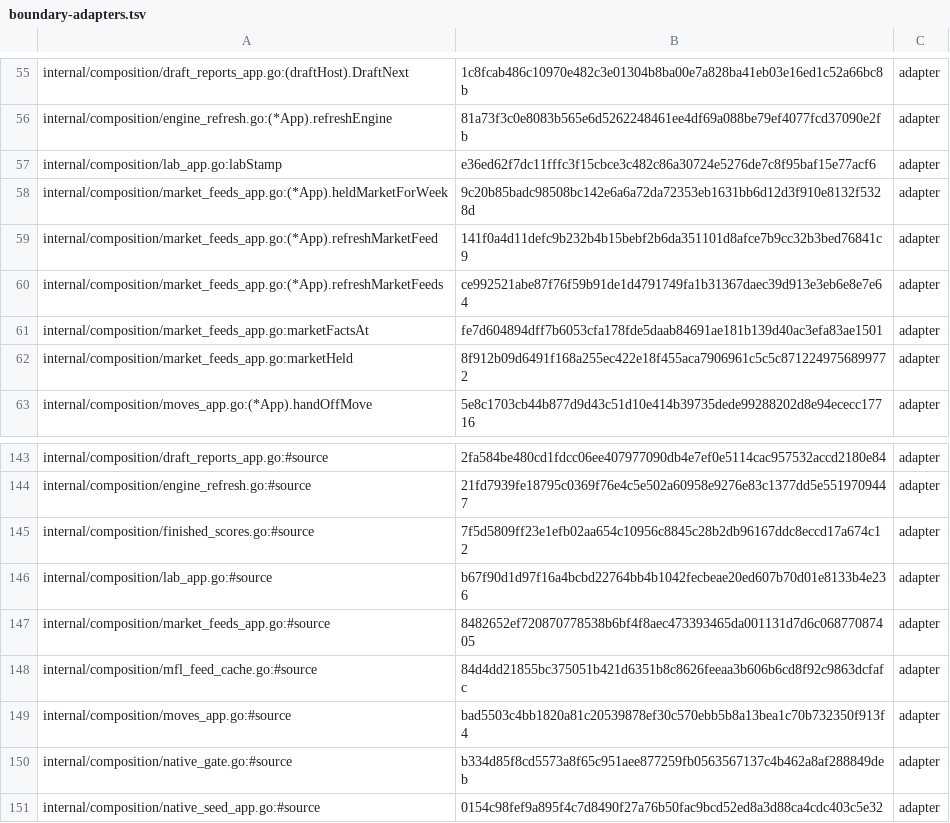
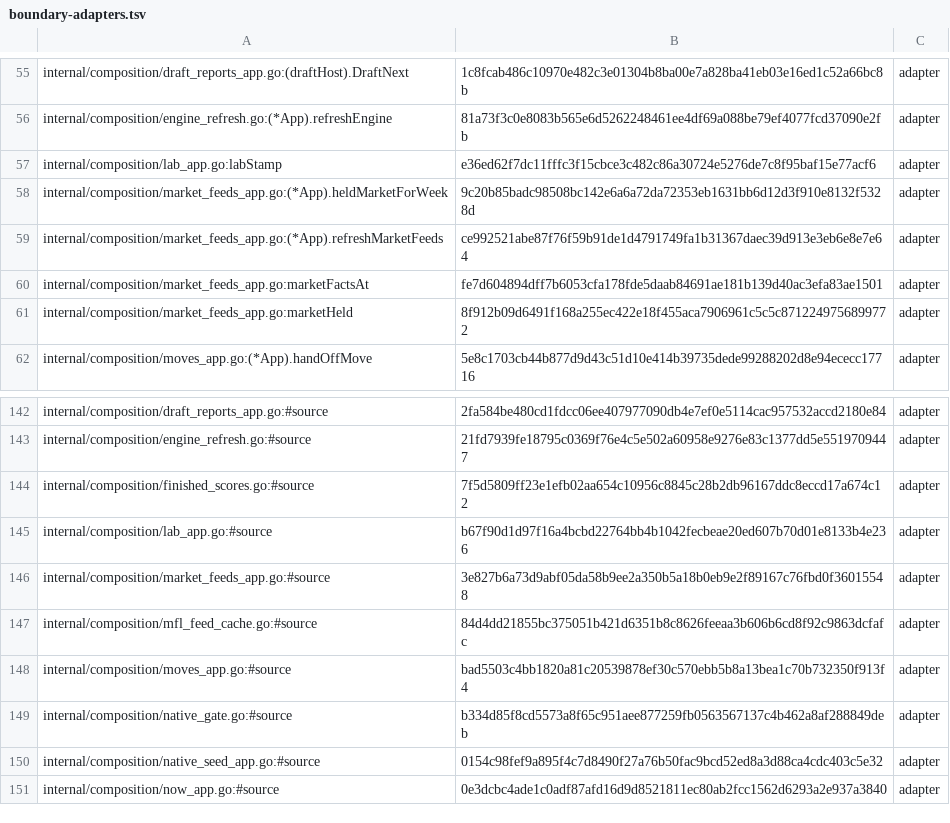
Before and after one commit to secureprospective/TheWarRoom, a TSV file: docs/architecture/boundary-adapters.tsv, drawn as a sheet; only a part is shown, gaps mark what is left out; the shorter side is filled out with more unchanged rows.

```diff
--- a/docs/architecture/boundary-adapters.tsv
+++ b/docs/architecture/boundary-adapters.tsv
@@ -58,3 +58,2 @@ internal/composition/lab_app.go:labStamp	e36ed62f7dc11fffc3f15cbce3c482c86a30724
 internal/composition/market_feeds_app.go:(*App).heldMarketForWeek	9c20b85badc98508bc142e6a6a72da72353eb1631bb6d12d3f910e8132f5328d	adapter
-internal/composition/market_feeds_app.go:(*App).refreshMarketFeed	141f0a4d11defc9b232b4b15bebf2b6da351101d8afce7b9cc32b3bed76841c9	adapter
 internal/composition/market_feeds_app.go:(*App).refreshMarketFeeds	ce992521abe87f76f59b91de1d4791749fa1b31367daec39d913e3eb6e8e7e64	adapter
@@ -146,3 +145,3 @@ internal/composition/finished_scores.go:#source	7f5d5809ff23e1efb02aa654c10956c8
 internal/composition/lab_app.go:#source	b67f90d1d97f16a4bcbd22764bb4b1042fecbeae20ed607b70d01e8133b4e236	adapter
-internal/composition/market_feeds_app.go:#source	8482652ef720870778538b6bf4f8aec473393465da001131d7d6c06877087405	adapter
+internal/composition/market_feeds_app.go:#source	3e827b6a73d9abf05da58b9ee2a350b5a18b0eb9e2f89167c76fbd0f36015548	adapter
 internal/composition/mfl_feed_cache.go:#source	84d4dd21855bc375051b421d6351b8c8626feeaa3b606b6cd8f92c9863dcfafc	adapter
```
Also changed, not shown: 4 other files.
